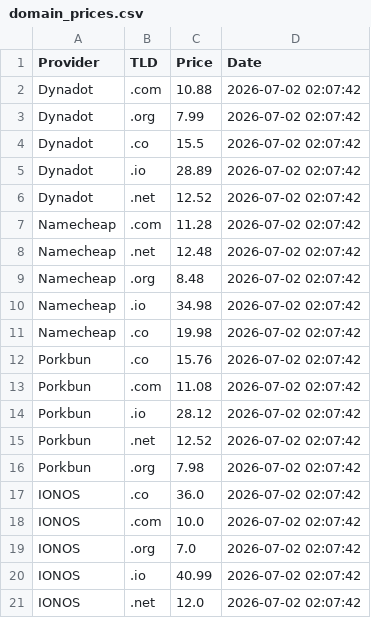
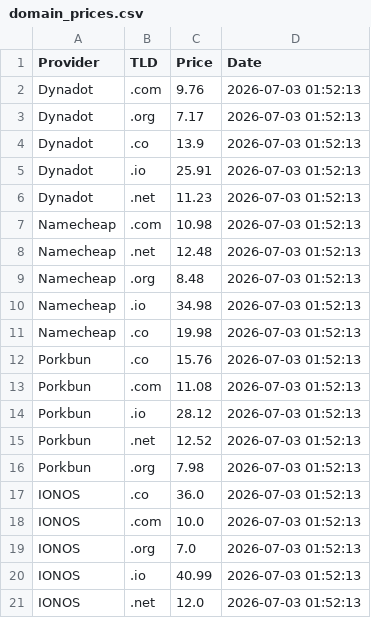
Before and after one commit to Enessceng/domain-price-monitor, a CSV file: domain_prices.csv, drawn as a sheet.

```diff
--- a/domain_prices.csv
+++ b/domain_prices.csv
@@ -1,21 +1,21 @@
 Provider,TLD,Price,Date
-Dynadot,.com,10.88,2026-07-02 02:07:42
-Dynadot,.org,7.99,2026-07-02 02:07:42
-Dynadot,.co,15.5,2026-07-02 02:07:42
-Dynadot,.io,28.89,2026-07-02 02:07:42
-Dynadot,.net,12.52,2026-07-02 02:07:42
-Namecheap,.com,11.28,2026-07-02 02:07:42
-Namecheap,.net,12.48,2026-07-02 02:07:42
-Namecheap,.org,8.48,2026-07-02 02:07:42
-Namecheap,.io,34.98,2026-07-02 02:07:42
-Namecheap,.co,19.98,2026-07-02 02:07:42
-Porkbun,.co,15.76,2026-07-02 02:07:42
-Porkbun,.com,11.08,2026-07-02 02:07:42
-Porkbun,.io,28.12,2026-07-02 02:07:42
-Porkbun,.net,12.52,2026-07-02 02:07:42
-Porkbun,.org,7.98,2026-07-02 02:07:42
-IONOS,.co,36.0,2026-07-02 02:07:42
-IONOS,.com,10.0,2026-07-02 02:07:42
-IONOS,.org,7.0,2026-07-02 02:07:42
-IONOS,.io,40.99,2026-07-02 02:07:42
-IONOS,.net,12.0,2026-07-02 02:07:42
+Dynadot,.com,9.76,2026-07-03 01:52:13
+Dynadot,.org,7.17,2026-07-03 01:52:13
+Dynadot,.co,13.9,2026-07-03 01:52:13
+Dynadot,.io,25.91,2026-07-03 01:52:13
+Dynadot,.net,11.23,2026-07-03 01:52:13
+Namecheap,.com,10.98,2026-07-03 01:52:13
+Namecheap,.net,12.48,2026-07-03 01:52:13
+Namecheap,.org,8.48,2026-07-03 01:52:13
+Namecheap,.io,34.98,2026-07-03 01:52:13
+Namecheap,.co,19.98,2026-07-03 01:52:13
+Porkbun,.co,15.76,2026-07-03 01:52:13
+Porkbun,.com,11.08,2026-07-03 01:52:13
+Porkbun,.io,28.12,2026-07-03 01:52:13
+Porkbun,.net,12.52,2026-07-03 01:52:13
+Porkbun,.org,7.98,2026-07-03 01:52:13
+IONOS,.co,36.0,2026-07-03 01:52:13
+IONOS,.com,10.0,2026-07-03 01:52:13
+IONOS,.org,7.0,2026-07-03 01:52:13
+IONOS,.io,40.99,2026-07-03 01:52:13
+IONOS,.net,12.0,2026-07-03 01:52:13
```
